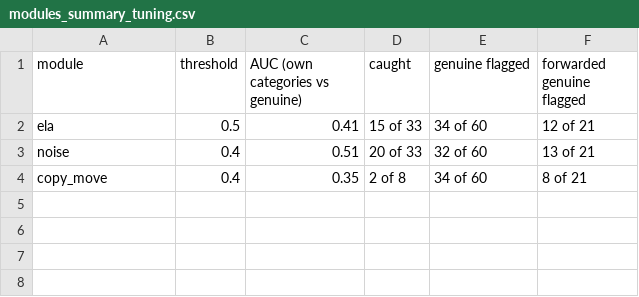
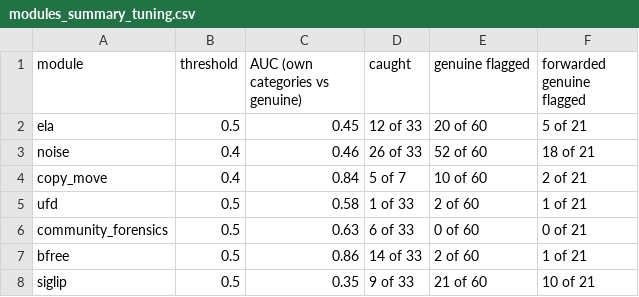
Before and after one commit to a1n2n3a4biju/claim-checker, a CSV file: evaluation/results/modules_summary_tuning.csv, drawn as a sheet.

Commit message:
E8.2/E8.3 results from the official scores.csv, including both AI detectors

```diff
--- a/evaluation/results/modules_summary_tuning.csv
+++ b/evaluation/results/modules_summary_tuning.csv
@@ -1,4 +1,8 @@
 module,threshold,AUC (own categories vs genuine),caught,genuine flagged,forwarded genuine flagged
-ela,0.5,0.41,15 of 33,34 of 60,12 of 21
-noise,0.4,0.51,20 of 33,32 of 60,13 of 21
-copy_move,0.4,0.35,2 of 8,34 of 60,8 of 21
+ela,0.5,0.45,12 of 33,20 of 60,5 of 21
+noise,0.4,0.46,26 of 33,52 of 60,18 of 21
+copy_move,0.4,0.84,5 of 7,10 of 60,2 of 21
+ufd,0.5,0.58,1 of 33,2 of 60,1 of 21
+community_forensics,0.5,0.63,6 of 33,0 of 60,0 of 21
+bfree,0.5,0.86,14 of 33,2 of 60,1 of 21
+siglip,0.5,0.35,9 of 33,21 of 60,10 of 21
```
Also changed, not shown: evaluation/results/module_copy_move_test.csv, evaluation/results/module_copy_move_tuning.csv, 15 other files.
